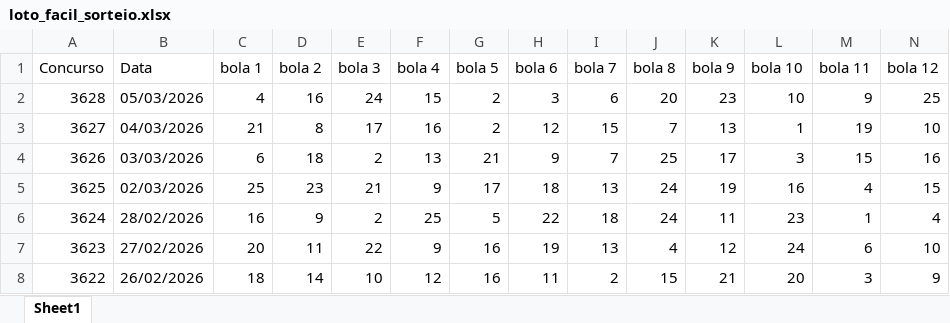
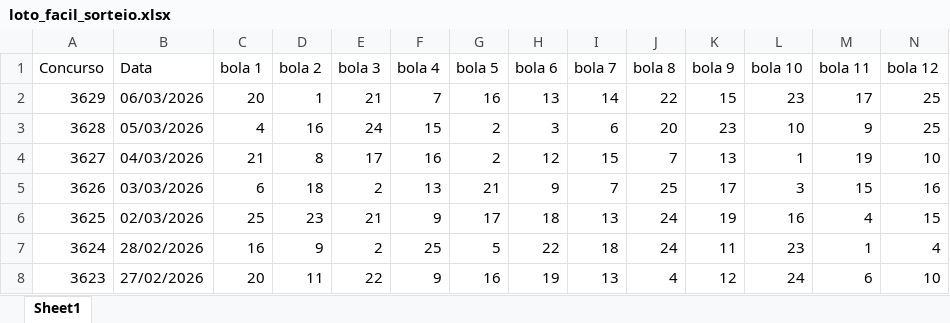
Before and after one commit to AlefMemTav/loto-ciencia, an Excel workbook: data/loto_facil_sorteio.xlsx, sheet Sheet1, drawn as a sheet; only a part is shown; the shorter side is filled out with more unchanged rows; values as stored, in another font and other column widths than the file's, no borders; rows hold the shown columns only; the diff names each change by its address in the sheet, - before the commit and + after, or states it on an @@ line.

```diff
--- a/data/loto_facil_sorteio.xlsx (sheet Sheet1)
+++ b/data/loto_facil_sorteio.xlsx (sheet Sheet1)
+row 2: 3629 | 06/03/2026 | 20 | 1 | 21 | 7 | 16 | 13 | 14 | 22 | 15 | 23 | 17 | 25
```
Also changed, not shown: data/quina_sorteio.xlsx.
